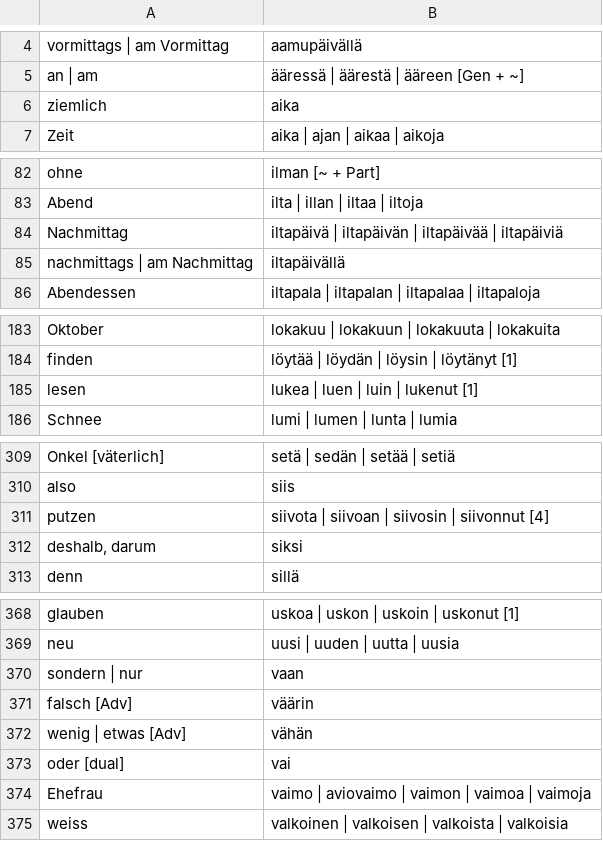
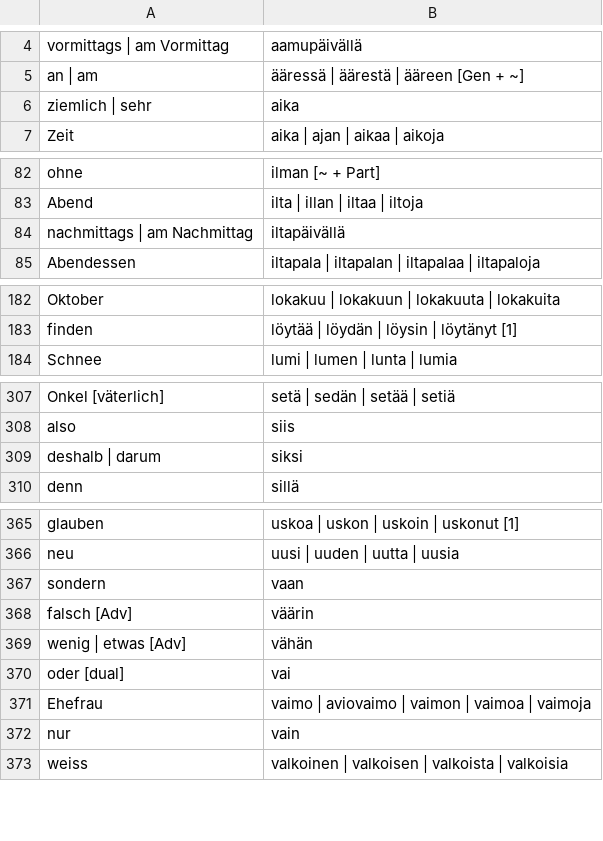
Before and after one commit to phipsgabler/finnish-vocabulary, a CSV file: grundvokabeln.csv, drawn as a sheet; only a part is shown, gaps mark what is left out; the diff covers the shown part only.

```diff
--- a/grundvokabeln.csv
+++ b/grundvokabeln.csv
@@ -5,3 +5,3 @@
 "an | am","ääressä | äärestä | ääreen [Gen + ~]"
-"ziemlich","aika"
+"ziemlich | sehr","aika"
 "Zeit","aika | ajan | aikaa | aikoja"
@@ -83,3 +83,2 @@
 "Abend","ilta | illan | iltaa | iltoja"
-"Nachmittag","iltapäivä | iltapäivän | iltapäivää | iltapäiviä"
 "nachmittags | am Nachmittag","iltapäivällä"
@@ -184,3 +183,2 @@
 "finden","löytää | löydän | löysin | löytänyt [1]"
-"lesen","lukea | luen | luin | lukenut [1]"
 "Schnee","lumi | lumen | lunta | lumia"
@@ -310,4 +308,3 @@
 "also","siis"
-"putzen","siivota | siivoan | siivosin | siivonnut [4]"
-"deshalb, darum","siksi"
+"deshalb | darum","siksi"
 "denn","sillä"
@@ -369,3 +366,3 @@
 "neu","uusi | uuden | uutta | uusia"
-"sondern | nur","vaan"
+"sondern","vaan"
 "falsch [Adv]","väärin"
@@ -374,2 +371,3 @@
 "Ehefrau","vaimo | aviovaimo | vaimon | vaimoa | vaimoja"
+"nur","vain"
 "weiss","valkoinen | valkoisen | valkoista | valkoisia"
```
Also changed, not shown: 7 edited cells elsewhere in this file, erweitert.csv, 2 other files.
